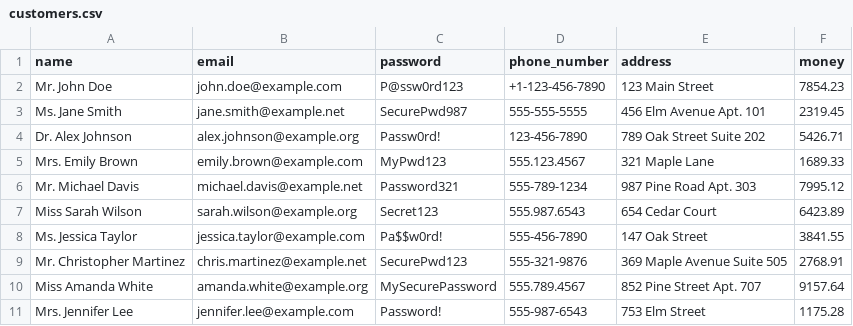
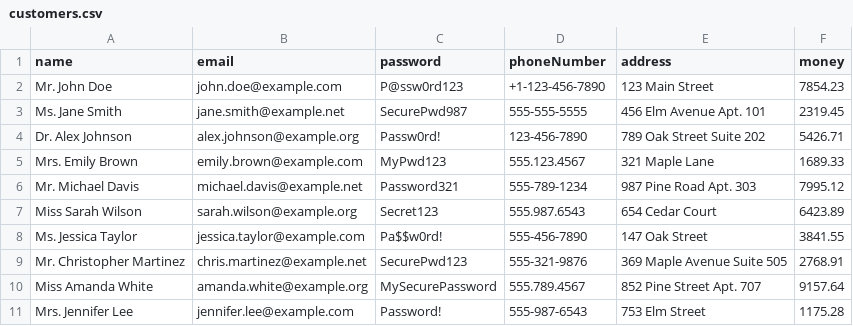
Before and after one commit to nabindhami14/die_template, a CSV file: docs/customers.csv, drawn as a sheet.

```diff
--- a/docs/customers.csv
+++ b/docs/customers.csv
@@ -1,2 +1,2 @@
-name,email,password,phone_number,address,money
+name,email,password,phoneNumber,address,money
 "Mr. John Doe","john.doe@example.com","P@ssw0rd123","+1-123-456-7890","123 Main Street",7854.23
```
Also changed, not shown: docs/data.csv, 17 other files.
